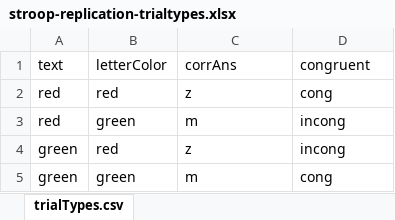
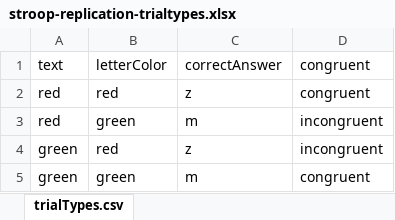
Before and after one commit to DerekHarter/stroop-posture, an Excel workbook: exp/stroop-replication-trialtypes.xlsx, sheet trialTypes.csv, drawn as a sheet; values as stored, in another font and other column widths than the file's, no borders; the diff names each change by its address in the sheet, - before the commit and + after, or states it on an @@ line.

Commit message:
Initial workflow framework, example data extraction
Begin adding in project workflow pipeline, from data
extraction up to building figures, tables and final
documents.  Create example data extraction of raw
subject trials into tidy csv file for better data
analysis.

Add in some raw data files to repository for testing.
These will eventually be removed when want to generated/run
real experiments.

```diff
--- a/exp/stroop-replication-trialtypes.xlsx (sheet trialTypes.csv)
+++ b/exp/stroop-replication-trialtypes.xlsx (sheet trialTypes.csv)
-C1: corrAns
+C1: correctAnswer
-D2: cong
+D2: congruent
-D3:D4: incong
+D3:D4: incongruent
-D5: cong
+D5: congruent
```
Also changed, not shown: 38 other files.
